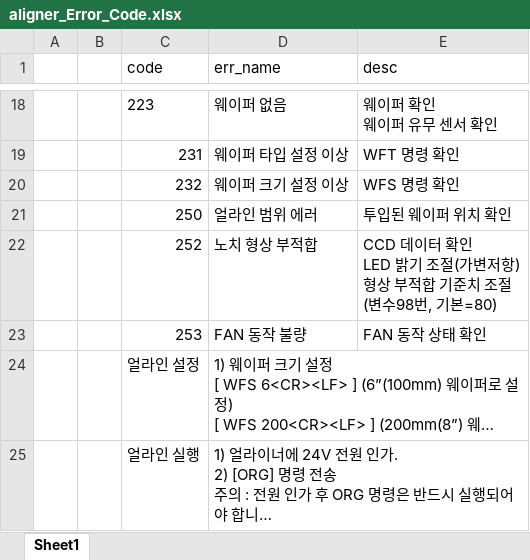
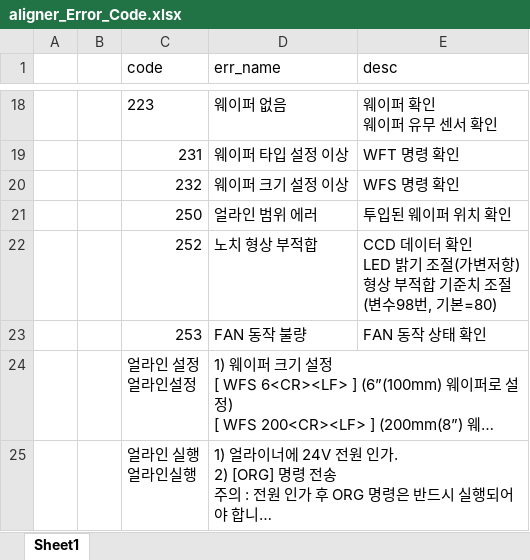
Before and after one commit to ChangHyun-Lim/kakao_error_bot, an Excel workbook: aligner_Error_Code.xlsx, sheet Sheet1, drawn as a sheet; only a part is shown, gaps mark what is left out; long unchanged cells end in …; values as stored, in another font and other column widths than the file's, no borders; ↵ is a line break in a cell; the diff names each change by its address in the sheet, - before the commit and + after, or states it on an @@ line.

```diff
--- a/aligner_Error_Code.xlsx (sheet Sheet1)
+++ b/aligner_Error_Code.xlsx (sheet Sheet1)
-C24 (code): 얼라인 설정
+C24 (code): 얼라인 설정 ↵ 얼라인설정
-C25 (code): 얼라인 실행
+C25 (code): 얼라인 실행 ↵ 얼라인실행
```
Also changed, not shown: loadport_Error_Code.xlsx.
